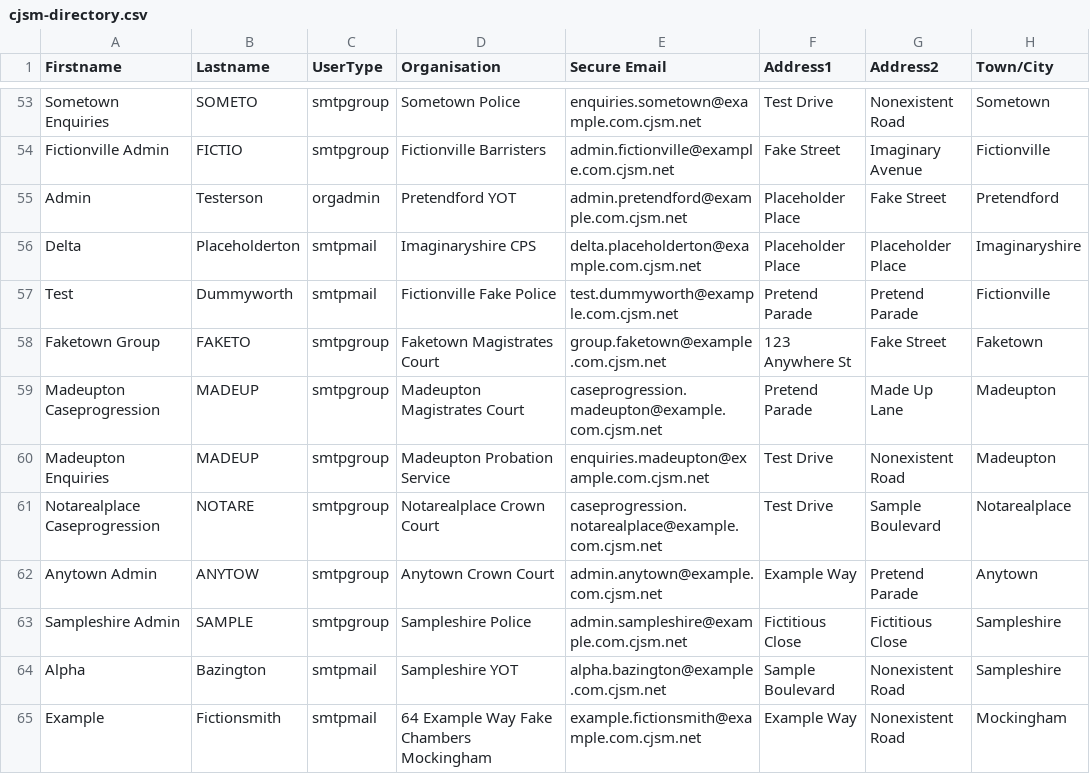
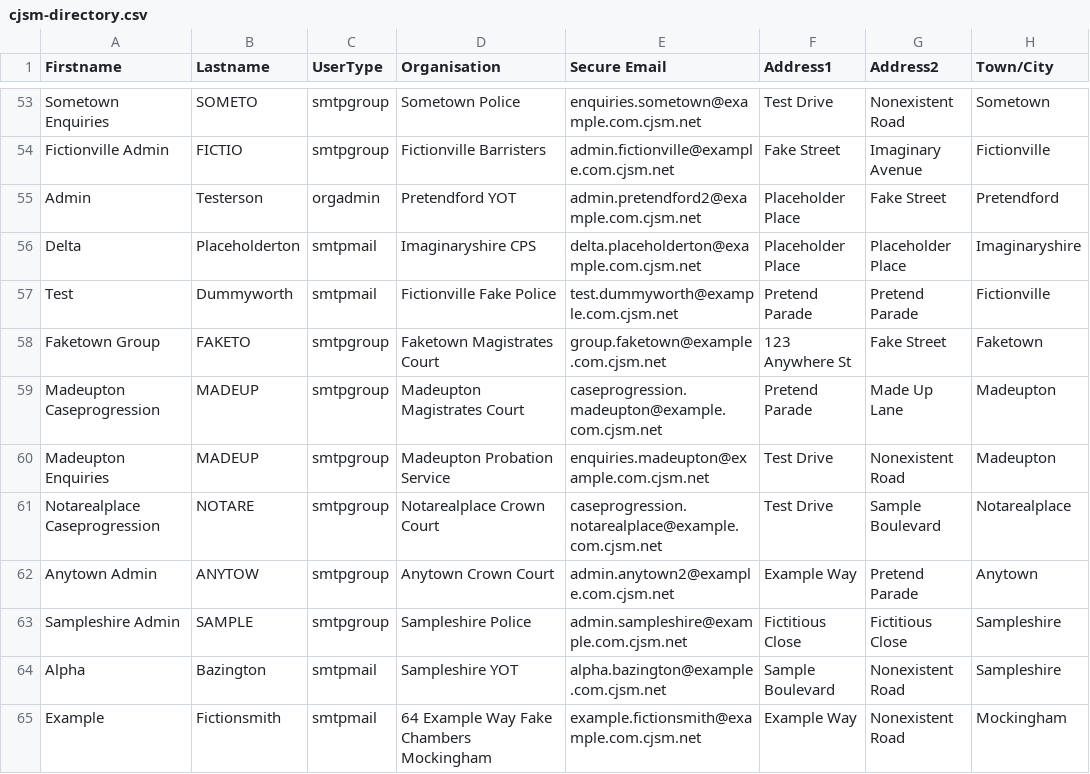
Before and after one commit to ministryofjustice/send-legal-mail-to-prisons-api, a CSV file: src/testIntegration/resources/cjsm/cjsm-directory.csv, drawn as a sheet; only a part is shown, gaps mark what is left out; the diff covers the shown part only; the diff names each change by its address in the sheet, - before the commit and + after, or states it on an @@ line.

Commit message:
Anonymise CJSM data and update duplicate email for failing tests and remove cjsm.net and  update the spring doc version to 5.32.2 to fix failing test on OpenApiDocsTest (#467)

```diff
--- a/src/testIntegration/resources/cjsm/cjsm-directory.csv
+++ b/src/testIntegration/resources/cjsm/cjsm-directory.csv
-E55 (Secure Email): admin.pretendford@example.com.cjsm.net
+E55 (Secure Email): admin.pretendford2@example.com.cjsm.net
-E62 (Secure Email): admin.anytown@example.com.cjsm.net
+E62 (Secure Email): admin.anytown2@example.com.cjsm.net
```
Also changed, not shown: 20 edited cells elsewhere in this file, 1 other file.
